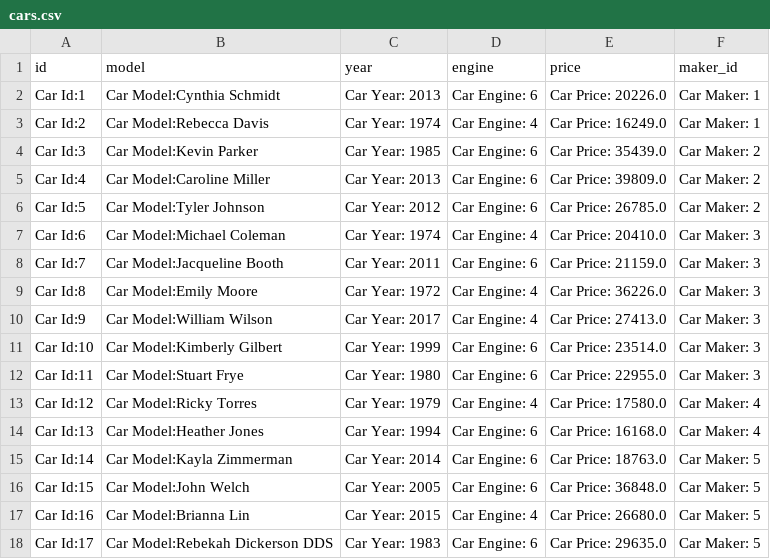
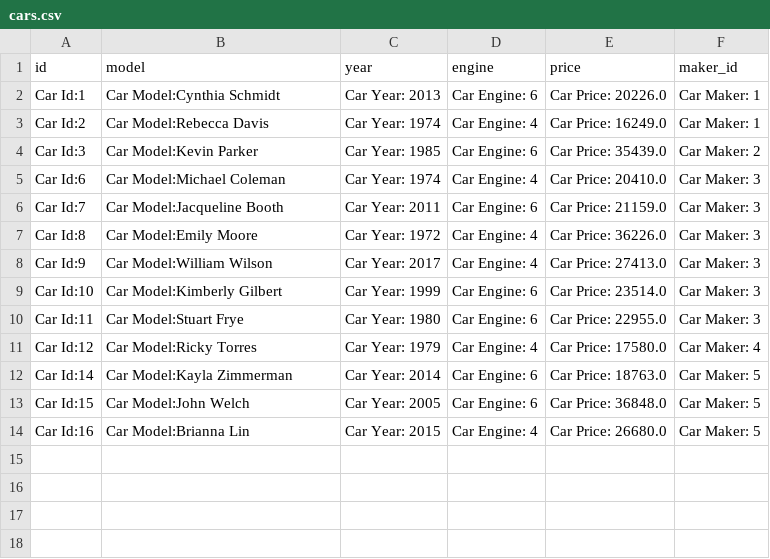
Before and after one commit to WatheqAttrah/phase-3-project, a CSV file: lib/cars.csv, drawn as a sheet; the diff names each change by its address in the sheet, - before the commit and + after, or states it on an @@ line.

```diff
--- a/lib/cars.csv
+++ b/lib/cars.csv
-row 5: Car Id:4 | Car Model:Caroline Miller | Car Year: 2013 | Car Engine: 6 | Car Price: 39809.0 | Car Maker: 2
-row 6: Car Id:5 | Car Model:Tyler Johnson | Car Year: 2012 | Car Engine: 6 | Car Price: 26785.0 | Car Maker: 2
-row 14: Car Id:13 | Car Model:Heather Jones | Car Year: 1994 | Car Engine: 6 | Car Price: 16168.0 | Car Maker: 4
-row 18: Car Id:17 | Car Model:Rebekah Dickerson DDS | Car Year: 1983 | Car Engine: 6 | Car Price: 29635.0 | Car Maker: 5
```
Also changed, not shown: 2 other files.
